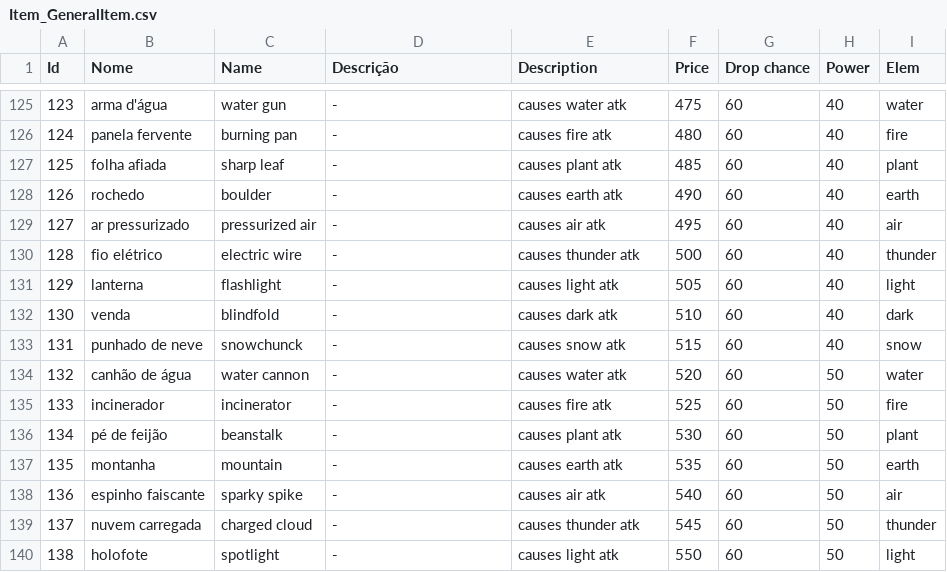
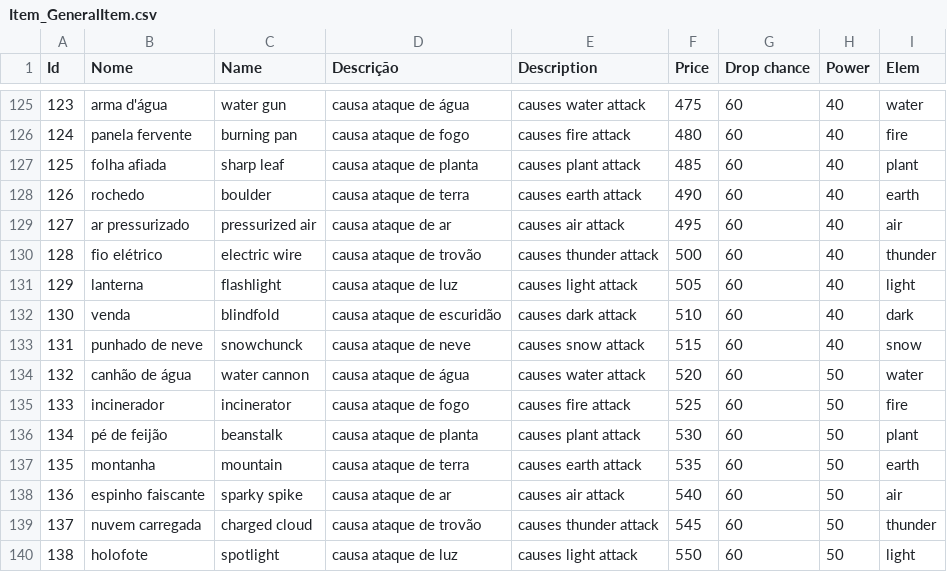
Before and after one commit to Salevieno/Jogo-da-aventura, a CSV file: csv/Item_GeneralItem.csv, drawn as a sheet; only a part is shown, gaps mark what is left out; the diff covers the shown part only.

```diff
--- a/csv/Item_GeneralItem.csv
+++ b/csv/Item_GeneralItem.csv
@@ -125,16 +125,16 @@ Id,Nome,Name,Descrição,Description,Price,Drop chance,Power,Elem
-123,arma d'água,water gun,-,causes water atk,475,60,40,water
-124,panela fervente,burning pan,-,causes fire atk,480,60,40,fire
-125,folha afiada,sharp leaf,-,causes plant atk,485,60,40,plant
-126,rochedo,boulder,-,causes earth atk,490,60,40,earth
-127,ar pressurizado,pressurized air,-,causes air atk,495,60,40,air
-128,fio elétrico,electric wire,-,causes thunder atk,500,60,40,thunder
-129,lanterna,flashlight,-,causes light atk,505,60,40,light
-130,venda,blindfold,-,causes dark atk,510,60,40,dark
-131,punhado de neve,snowchunck,-,causes snow atk,515,60,40,snow
-132,canhão de água,water cannon,-,causes water atk,520,60,50,water
-133,incinerador,incinerator,-,causes fire atk,525,60,50,fire
-134,pé de feijão,beanstalk,-,causes plant atk,530,60,50,plant
-135,montanha,mountain,-,causes earth atk,535,60,50,earth
-136,espinho faiscante,sparky spike,-,causes air atk,540,60,50,air
-137,nuvem carregada,charged cloud,-,causes thunder atk,545,60,50,thunder
-138,holofote,spotlight,-,causes light atk,550,60,50,light
+123,arma d'água,water gun,causa ataque de água,causes water attack,475,60,40,water
+124,panela fervente,burning pan,causa ataque de fogo,causes fire attack,480,60,40,fire
+125,folha afiada,sharp leaf,causa ataque de planta,causes plant attack,485,60,40,plant
+126,rochedo,boulder,causa ataque de terra,causes earth attack,490,60,40,earth
+127,ar pressurizado,pressurized air,causa ataque de ar,causes air attack,495,60,40,air
+128,fio elétrico,electric wire,causa ataque de trovão,causes thunder attack,500,60,40,thunder
+129,lanterna,flashlight,causa ataque de luz,causes light attack,505,60,40,light
+130,venda,blindfold,causa ataque de escuridão,causes dark attack,510,60,40,dark
+131,punhado de neve,snowchunck,causa ataque de neve,causes snow attack,515,60,40,snow
+132,canhão de água,water cannon,causa ataque de água,causes water attack,520,60,50,water
+133,incinerador,incinerator,causa ataque de fogo,causes fire attack,525,60,50,fire
+134,pé de feijão,beanstalk,causa ataque de planta,causes plant attack,530,60,50,plant
+135,montanha,mountain,causa ataque de terra,causes earth attack,535,60,50,earth
+136,espinho faiscante,sparky spike,causa ataque de ar,causes air attack,540,60,50,air
+137,nuvem carregada,charged cloud,causa ataque de trovão,causes thunder attack,545,60,50,thunder
+138,holofote,spotlight,causa ataque de luz,causes light attack,550,60,50,light
```
Also changed, not shown: 88 edited cells elsewhere in this file, csv/PetInitialStats.csv, 39 other files.
